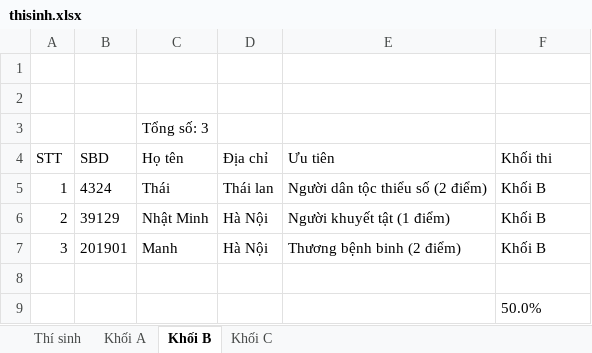
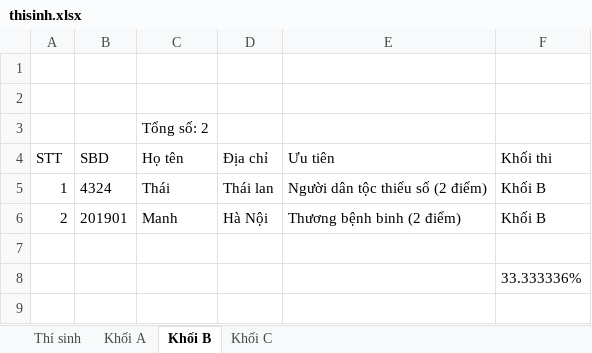
Before and after one commit to phamquanglong/QuanLyTuyenSinh_Nhom3, an Excel workbook: thisinh.xlsx, sheet Khối B, drawn as a sheet; values as stored, in another font and other column widths than the file's, no borders; removed rows and columns are numbered as before the commit, all else as after; the diff names each change by its address in the sheet, - before the commit and + after, or states it on an @@ line.

```diff
--- a/thisinh.xlsx (sheet Khối B)
+++ b/thisinh.xlsx (sheet Khối B)
-C3 (Họ tên): Tổng số: 3
+C3 (Họ tên): Tổng số: 2
-row 6: 2 | 39129 | Nhật Minh | Hà Nội | Người khuyết tật (1 điểm) | Khối B
-A6 (STT): 3
+A6 (STT): 2
-F8 (Khối thi): 50.0%
+F8 (Khối thi): 33.333336%
```
Also changed, not shown: sheet Khối A, sheet Thí sinh, 15 other files.
